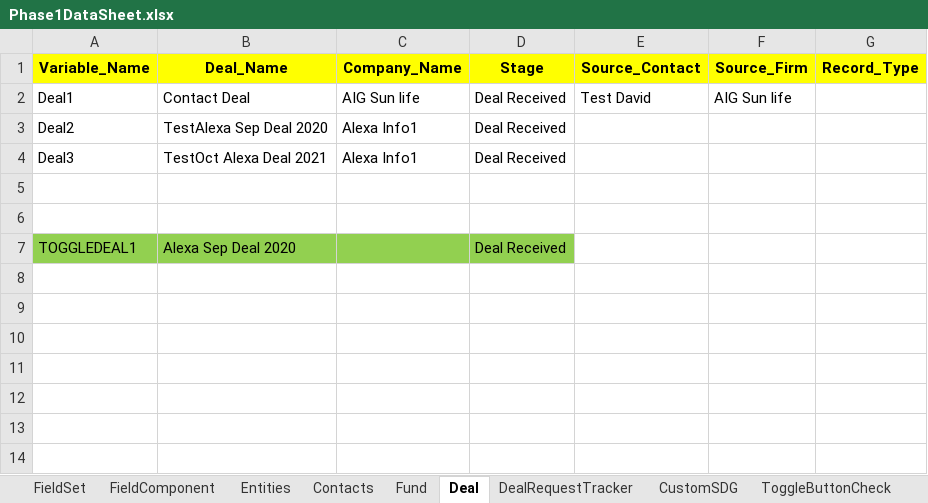
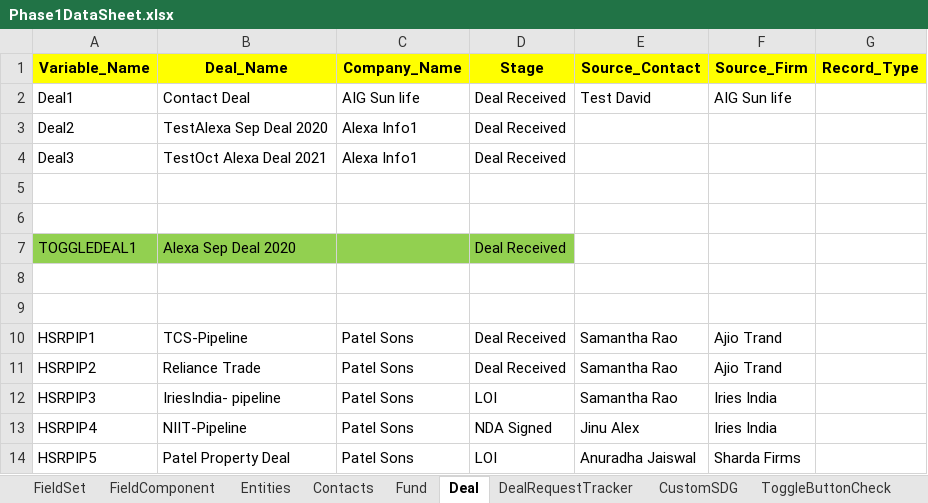
Before and after one commit to NitinNavatar/PE4.7, an Excel workbook: Phase1DataSheet.xlsx, sheet Deal, drawn as a sheet; values as stored, in another font and other column widths than the file's, no borders; the diff names each change by its address in the sheet, - before the commit and + after, or states it on an @@ line.

Commit message:
excel for change in Module 2
Signed-off-by: Akul Bhutani <navatariptesting@gmail.com>

```diff
--- a/Phase1DataSheet.xlsx (sheet Deal)
+++ b/Phase1DataSheet.xlsx (sheet Deal)
+row 8: (empty)
+row 9: (empty)
+row 10: HSRPIP1 | TCS-Pipeline | Patel Sons | Deal Received | Samantha Rao | Ajio Trand
+row 11: HSRPIP2 | Reliance Trade | Patel Sons | Deal Received | Samantha Rao | Ajio Trand
+row 12: HSRPIP3 | IriesIndia- pipeline | Patel Sons | LOI | Samantha Rao | Iries India
+row 13: HSRPIP4 | NIIT-Pipeline | Patel Sons | NDA Signed | Jinu Alex | Iries India
+row 14: HSRPIP5 | Patel Property Deal | Patel Sons | LOI | Anuradha Jaiswal | Sharda Firms
```
Also changed, not shown: sheet Contacts, sheet Entities, TestCases.xlsx.
